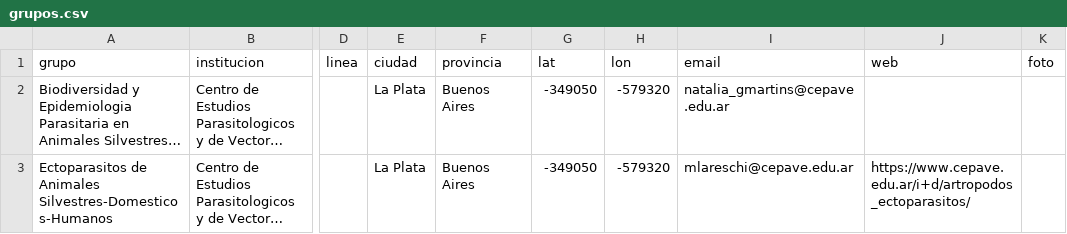
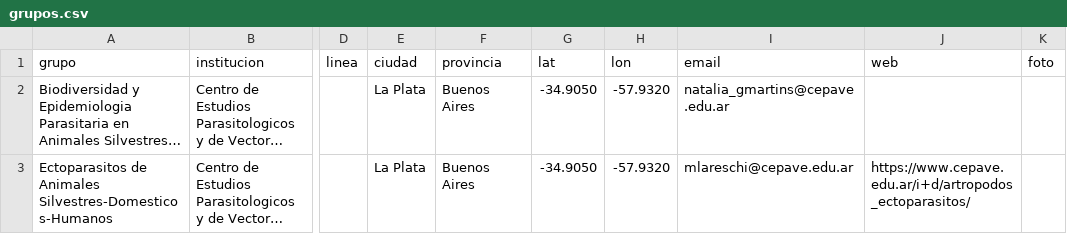
Before and after one commit to apaargentina/apaargentina.github.io, a CSV file: _data/grupos.csv, drawn as a sheet; only a part is shown, gaps mark what is left out; long unchanged cells end in …; the diff names each change by its address in the sheet, - before the commit and + after, or states it on an @@ line.

Commit message:
Update grupos.csv

```diff
--- a/_data/grupos.csv
+++ b/_data/grupos.csv
-G2:G3 (lat): -349050
+G2:G3 (lat): -34.9050
-H2:H3 (lon): -579320
+H2:H3 (lon): -57.9320
```
